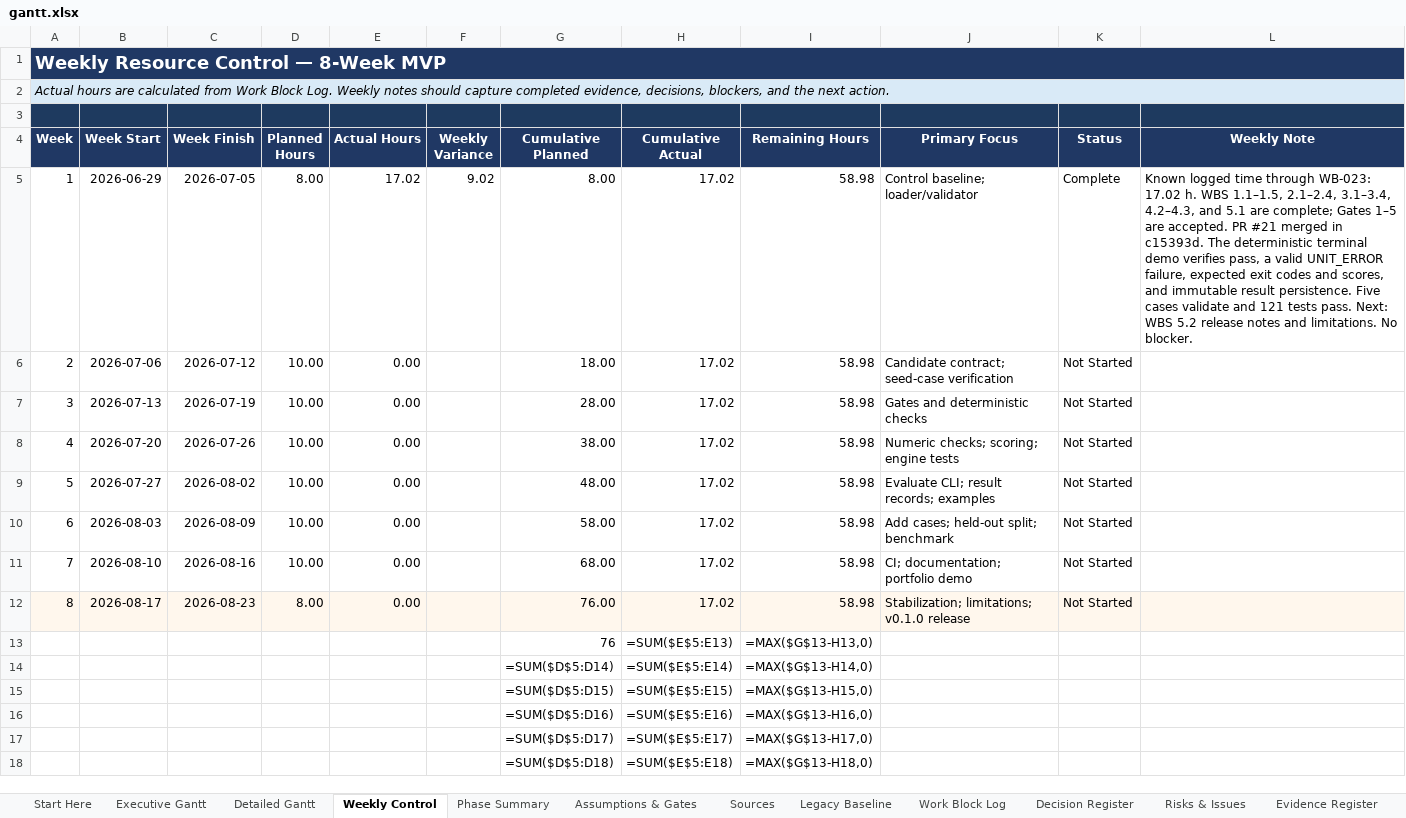
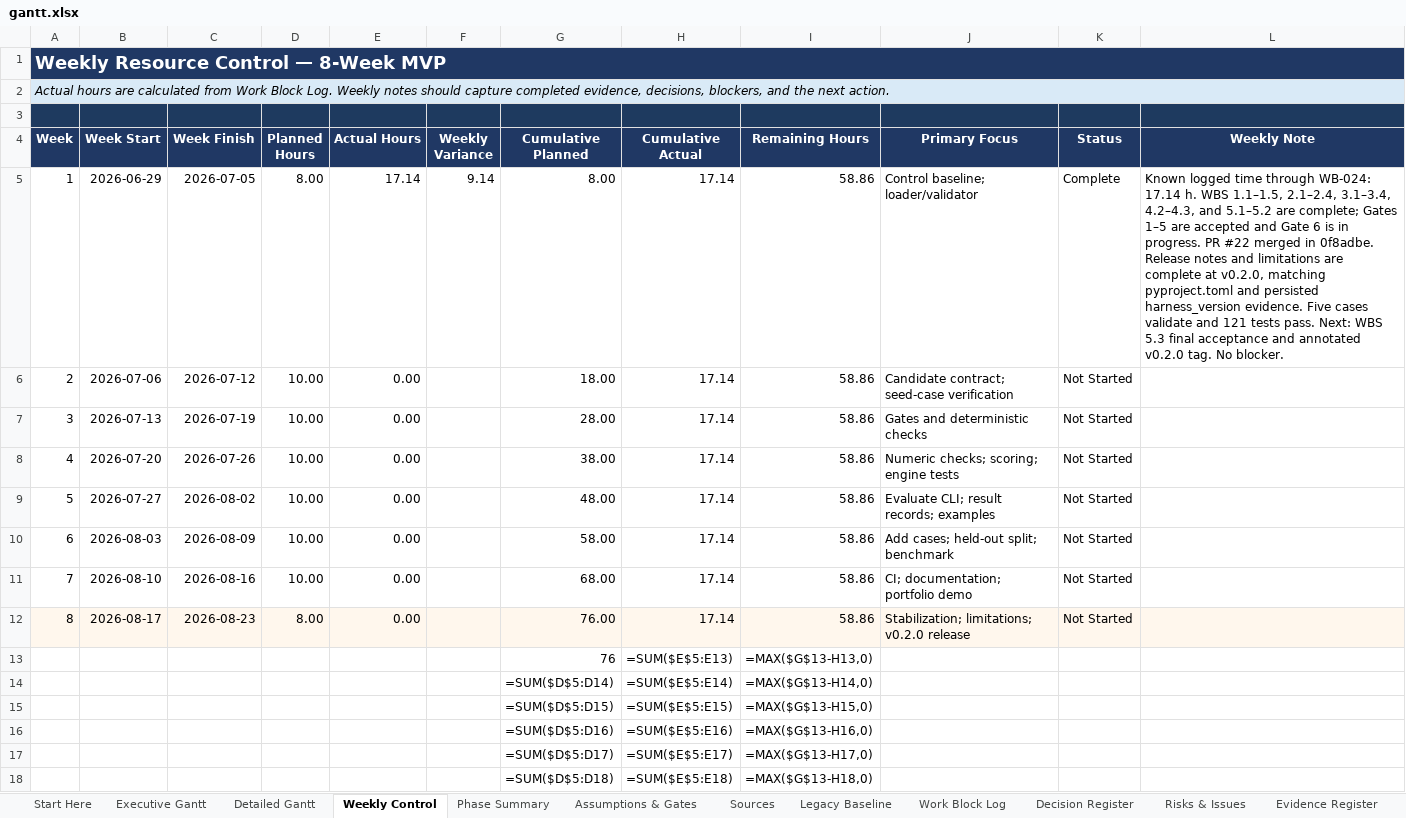
Before and after one commit to Jason-Jensen/mechanical-technical-document-evaluation-harness, an Excel workbook: gantt.xlsx, sheet Weekly Control, drawn as a sheet; only a part is shown; values as stored, in another font and other column widths than the file's, no borders; formulas without a stored value are shown as written; charts and pictures and conditional formats not drawn; the diff names each change by its address in the sheet, - before the commit and + after, or states it on an @@ line.

Commit message:
Close WBS 5.2 and open v0.2.0 final acceptance

```diff
--- a/gantt.xlsx (sheet Weekly Control)
+++ b/gantt.xlsx (sheet Weekly Control)
-E5 (Actual Hours): 17.02
+E5 (Actual Hours): 17.14
-F5 (Weekly Variance): 9.02
+F5 (Weekly Variance): 9.14
-H5:H12 (Cumulative Actual): 17.02
+H5:H12 (Cumulative Actual): 17.14
-I5:I12 (Remaining Hours): 58.98
+I5:I12 (Remaining Hours): 58.86
-L5 (Weekly Note): …time through WB-023: 17.02 h. WBS 1.1–1.5, 2.1–2.4, 3.1–3.4, 4.2–4.3, and 5.1 are complete; Gates 1–5 are accepted. PR #21 merged in c15393d. The deterministic terminal demo verifies pass, a valid UNIT_ERROR failure, expected exit codes and scores, and immutable result persistence. Five cases validate and 121 tests pass. Next: WBS 5.2 release notes and limitations. No blocker.
+L5 (Weekly Note): …time through WB-024: 17.14 h. WBS 1.1–1.5, 2.1–2.4, 3.1–3.4, 4.2–4.3, and 5.1–5.2 are complete; Gates 1–5 are accepted and Gate 6 is in progress. PR #22 merged in 0f8adbe. Release notes and limitations are complete at v0.2.0, matching pyproject.toml and persisted harness_version evidence. Five cases validate and 121 tests pass. Next: WBS 5.3 final acceptance and annotated v0.2.0 tag. No blocker.
-J12 (Primary Focus): Stabilization; limitations; v0.1.0 release
+J12 (Primary Focus): Stabilization; limitations; v0.2.0 release
```
Also changed, not shown: sheet MVP Dashboard, sheet AI Context, sheet Detailed Gantt, sheet Risks & Issues, sheet Work Block Log, sheet Evidence Register, 5 more sheets, charts or pictures.
